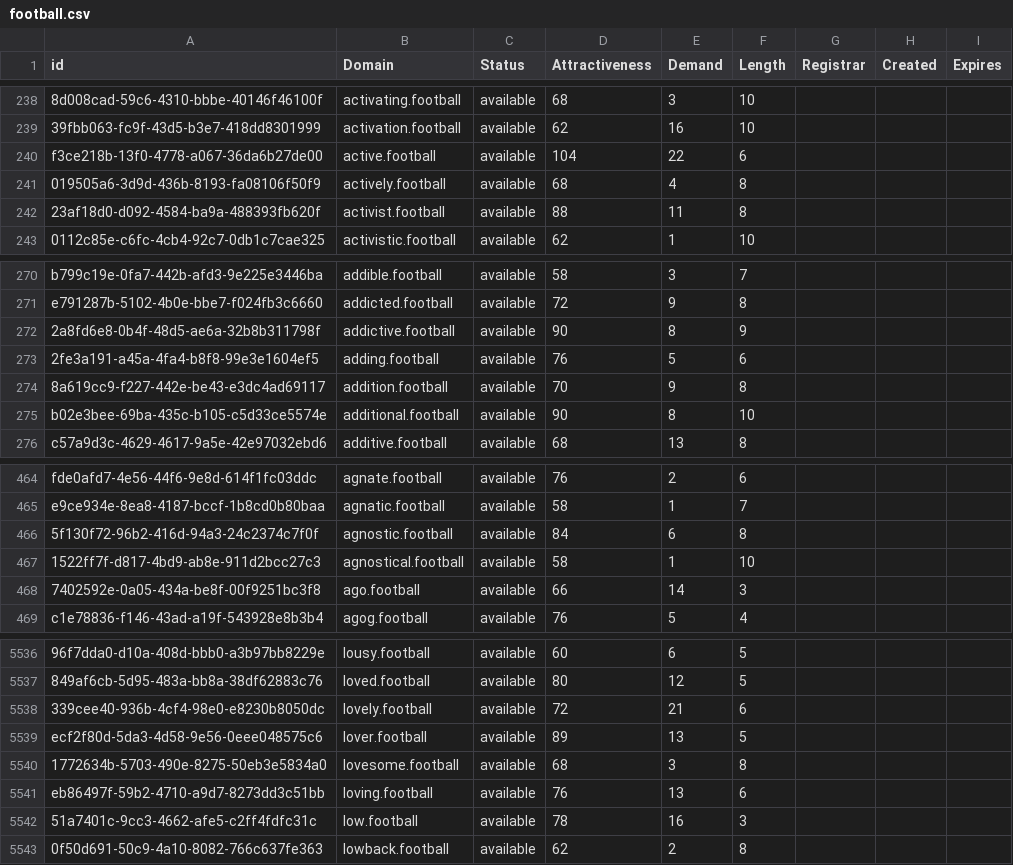
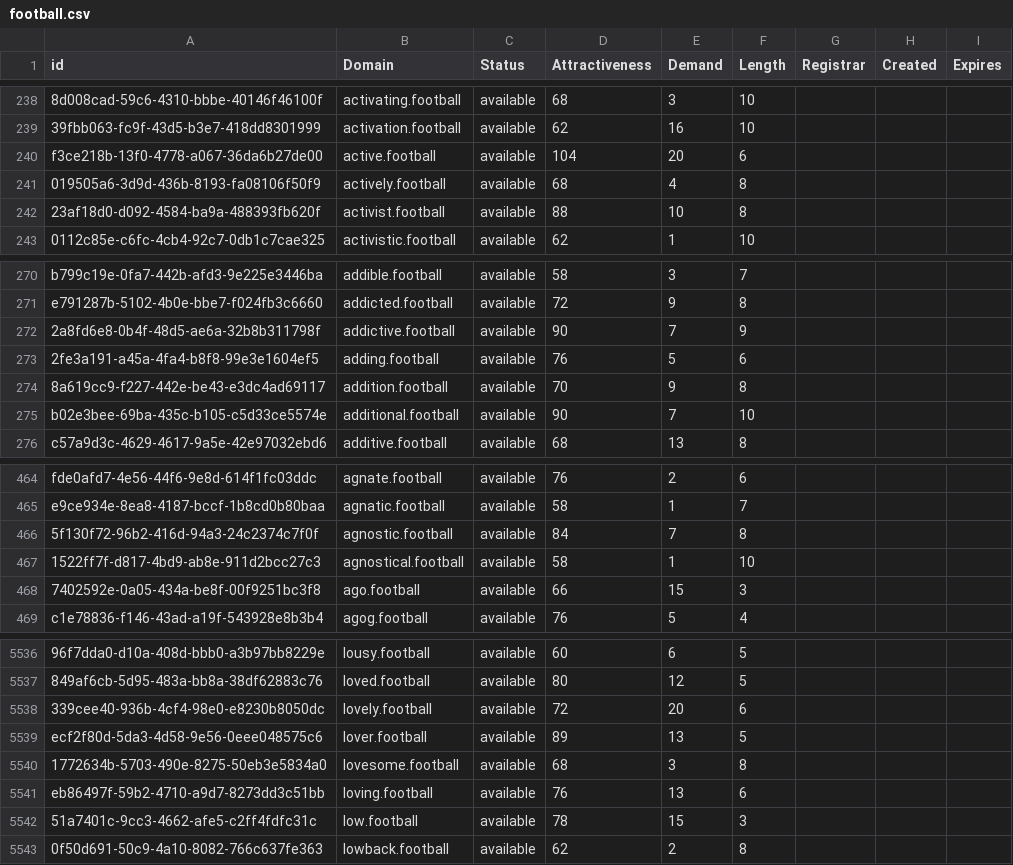
Before and after one commit to UniqueDomains/football-oneword-domains, a CSV file: football.csv, drawn as a sheet; only a part is shown, gaps mark what is left out; the diff covers the shown part only; the diff names each change by its address in the sheet, - before the commit and + after, or states it on an @@ line.

```diff
--- a/football.csv
+++ b/football.csv
-E240 (Demand): 22
+E240 (Demand): 20
-E242 (Demand): 11
+E242 (Demand): 10
-E272 (Demand): 8
+E272 (Demand): 7
-E275 (Demand): 8
+E275 (Demand): 7
-E466 (Demand): 6
+E466 (Demand): 7
-E468 (Demand): 14
+E468 (Demand): 15
-E5538 (Demand): 21
+E5538 (Demand): 20
-E5542 (Demand): 16
+E5542 (Demand): 15
```
Also changed, not shown: 1 added row and 94 edited cells elsewhere in this file, 2 other files.
